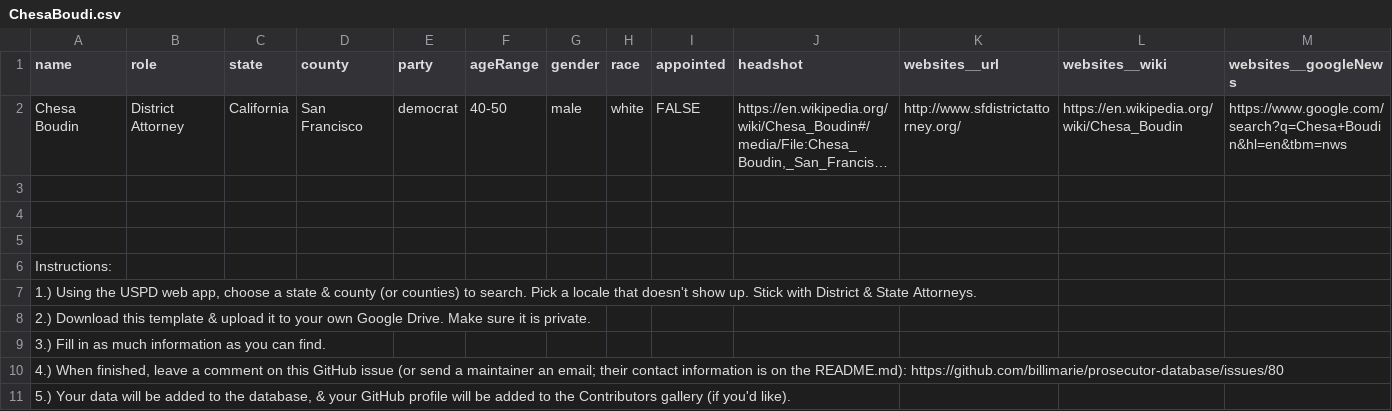
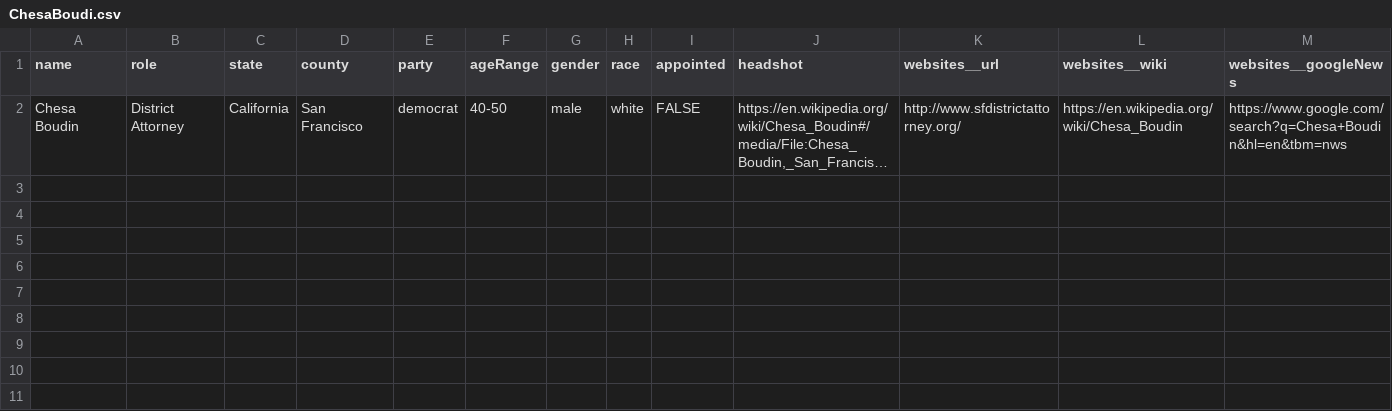
Before and after one commit to billimarie/prosecutor-database, a CSV file: ChesaBoudi.csv, drawn as a sheet; only a part is shown; long unchanged cells end in …; rows hold the shown columns only; the diff names each change by its address in the sheet, - before the commit and + after, or states it on an @@ line.

Commit message:
csv cleaning

```diff
--- a/ChesaBoudi.csv
+++ b/ChesaBoudi.csv
-row 3: (empty)
-row 4: (empty)
-row 5: (empty)
-row 6: Instructions:
-row 7: 1.) Using the USPD web app, choose a state & county (or counties) to search. Pick a locale that doesn't show up. Stick with District & State Attorneys.
-row 8: 2.) Download this template & upload it to your own Google Drive. Make sure it is private.
-row 9: 3.) Fill in as much information as you can find.
-row 10: 4.) When finished, leave a comment on this GitHub issue (or send a maintainer an email; their contact information is on the README.md): https://github.com/billimarie/prosecutor-database/issues/80
-row 11: 5.) Your data will be added to the database, & your GitHub profile will be added to the Contributors gallery (if you'd like).
```
